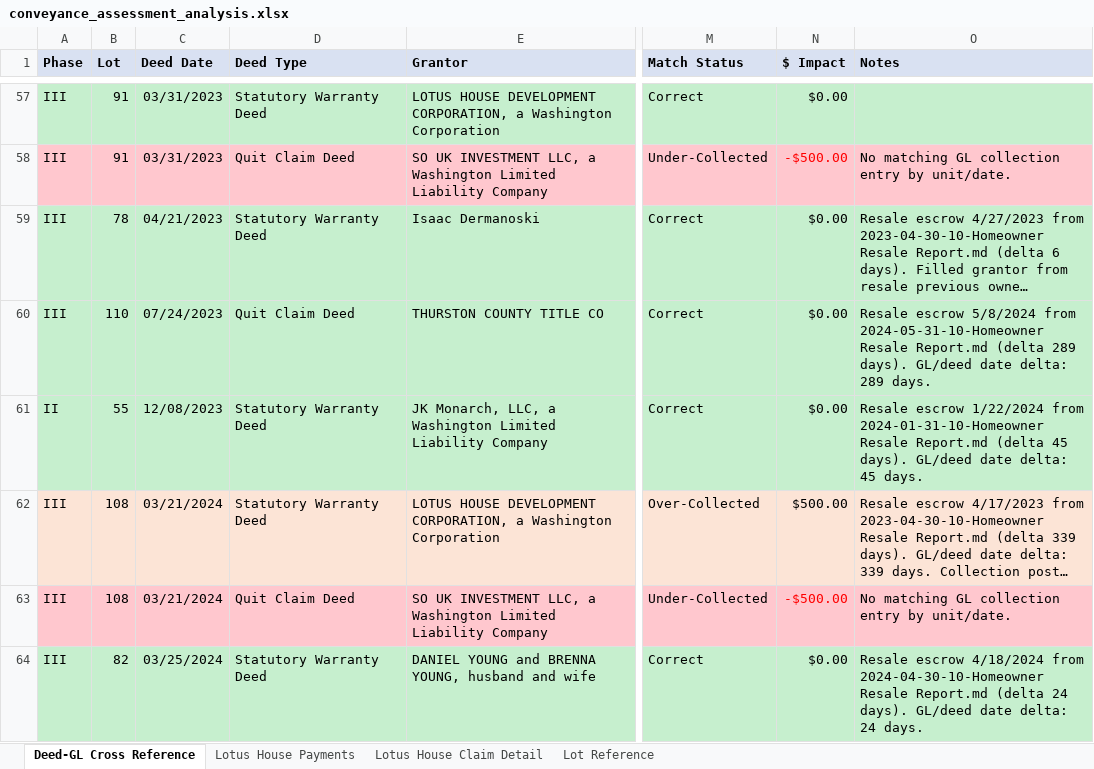
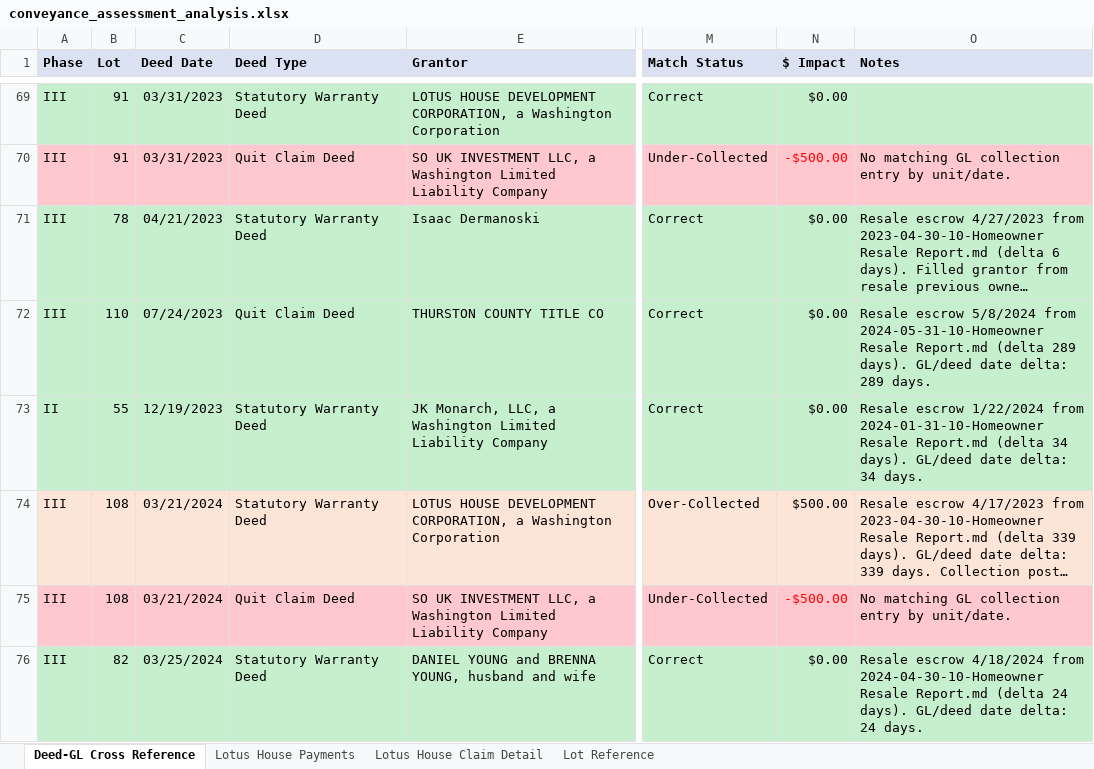
Before and after one commit to chadkirby/conveyance-assessment-cross-reference, an Excel workbook: conveyance_assessment_analysis.xlsx, sheet Deed-GL Cross Reference, drawn as a sheet; only a part is shown, gaps mark what is left out; long unchanged cells end in …; values as stored, in another font and other column widths than the file's, no borders; addresses are those after the commit; the diff covers the shown part only; the diff names each change by its address in the sheet, - before the commit and + after, or states it on an @@ line.

Commit message:
rebuilt the deed dataset from the deed .md files as source of truth and wired the analysis to use it.
Deeds dataset: 166 -> 207 records (from source-truth rebuild).
Claim 1 restored to 18 transfers ($9,000) after parser fixes.
Unmatched GL rows reduced to 18 (from 28 in the prior model).
Added Lot-Only Match rows (8) so rows with same lot but large date gaps now show full deed/grantor/grantee context instead of generic unmatched.

```diff
--- a/conveyance_assessment_analysis.xlsx (sheet Deed-GL Cross Reference)
+++ b/conveyance_assessment_analysis.xlsx (sheet Deed-GL Cross Reference)
-C73 (Deed Date): 12/08/2023
+C73 (Deed Date): 12/19/2023
-O73 (Notes): …Report.md (delta 45 days). GL/deed date delta: 45 days.
+O73 (Notes): …Report.md (delta 34 days). GL/deed date delta: 34 days.
```
Also changed, not shown: 15 added rows, 14 removed rows, 40 edited cells and cell formats elsewhere in this sheet, sheet Lot Reference, sheet Lotus House Claim Detail, 8 other files.
